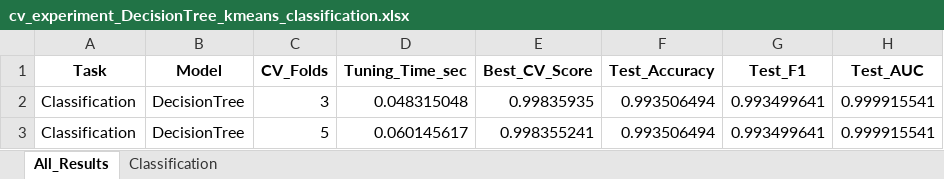
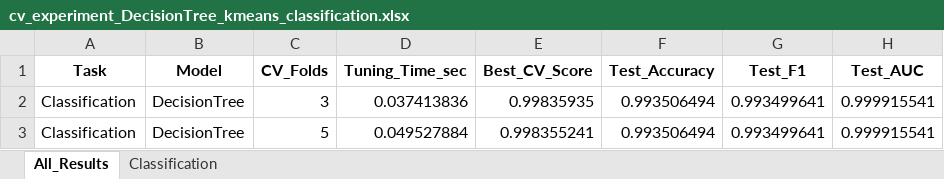
Before and after one commit to ayezza/ML_CV, an Excel workbook: output/reports/cv_experiment_DecisionTree_kmeans_classification.xlsx, sheet All_Results, drawn as a sheet; only a part is shown; values as stored, in another font and other column widths than the file's, no borders; the diff names each change by its address in the sheet, - before the commit and + after, or states it on an @@ line.

```diff
--- a/output/reports/cv_experiment_DecisionTree_kmeans_classification.xlsx (sheet All_Results)
+++ b/output/reports/cv_experiment_DecisionTree_kmeans_classification.xlsx (sheet All_Results)
-D2 (Tuning_Time_sec): 0.048315048
+D2 (Tuning_Time_sec): 0.037413836
-D3 (Tuning_Time_sec): 0.060145617
+D3 (Tuning_Time_sec): 0.049527884
```
Also changed, not shown: sheet Classification, output/reports/cv_experiment_LogisticRegression_kmeans_classification.xlsx, output/reports/cv_experiment_NaiveBayes_kmeans_classification.xlsx, 11 other files.
